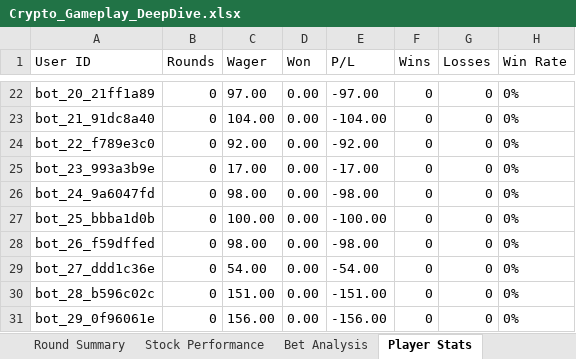
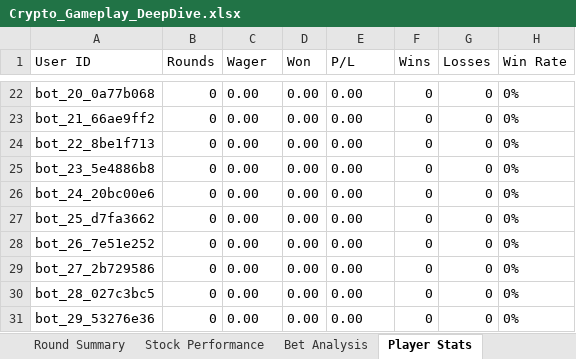
Before and after one commit to bitzcrew-quanto/plinko_stock_nestjs, an Excel workbook: Crypto_Gameplay_DeepDive.xlsx, sheet Player Stats, drawn as a sheet; only a part is shown, gaps mark what is left out; values as stored, in another font and other column widths than the file's, no borders; the diff covers the shown part only; the diff names each change by its address in the sheet, - before the commit and + after, or states it on an @@ line.

```diff
--- a/Crypto_Gameplay_DeepDive.xlsx (sheet Player Stats)
+++ b/Crypto_Gameplay_DeepDive.xlsx (sheet Player Stats)
-A22 (User ID): bot_20_21ff1a89
+A22 (User ID): bot_20_0a77b068
-C22 (Wager): 97.00
+C22 (Wager): 0.00
-E22 (P/L): -97.00
+E22 (P/L): 0.00
-A23 (User ID): bot_21_91dc8a40
+A23 (User ID): bot_21_66ae9ff2
-C23 (Wager): 104.00
+C23 (Wager): 0.00
-E23 (P/L): -104.00
+E23 (P/L): 0.00
-A24 (User ID): bot_22_f789e3c0
+A24 (User ID): bot_22_8be1f713
-C24 (Wager): 92.00
+C24 (Wager): 0.00
-E24 (P/L): -92.00
+E24 (P/L): 0.00
-A25 (User ID): bot_23_993a3b9e
+A25 (User ID): bot_23_5e4886b8
-C25 (Wager): 17.00
+C25 (Wager): 0.00
-E25 (P/L): -17.00
+E25 (P/L): 0.00
-A26 (User ID): bot_24_9a6047fd
+A26 (User ID): bot_24_20bc00e6
-C26 (Wager): 98.00
+C26 (Wager): 0.00
-E26 (P/L): -98.00
+E26 (P/L): 0.00
-A27 (User ID): bot_25_bbba1d0b
+A27 (User ID): bot_25_d7fa3662
-C27 (Wager): 100.00
+C27 (Wager): 0.00
-E27 (P/L): -100.00
+E27 (P/L): 0.00
-A28 (User ID): bot_26_f59dffed
+A28 (User ID): bot_26_7e51e252
-C28 (Wager): 98.00
+C28 (Wager): 0.00
-E28 (P/L): -98.00
+E28 (P/L): 0.00
-A29 (User ID): bot_27_ddd1c36e
+A29 (User ID): bot_27_2b729586
-C29 (Wager): 54.00
+C29 (Wager): 0.00
-E29 (P/L): -54.00
+E29 (P/L): 0.00
-A30 (User ID): bot_28_b596c02c
+A30 (User ID): bot_28_027c3bc5
-C30 (Wager): 151.00
+C30 (Wager): 0.00
-E30 (P/L): -151.00
+E30 (P/L): 0.00
-A31 (User ID): bot_29_0f96061e
+A31 (User ID): bot_29_53276e36
-C31 (Wager): 156.00
+C31 (Wager): 0.00
-E31 (P/L): -156.00
+E31 (P/L): 0.00
```
Also changed, not shown: 112 edited cells elsewhere in this sheet, sheet Stock Performance, sheet Bet Analysis, sheet Round Summary, 5 other files.
